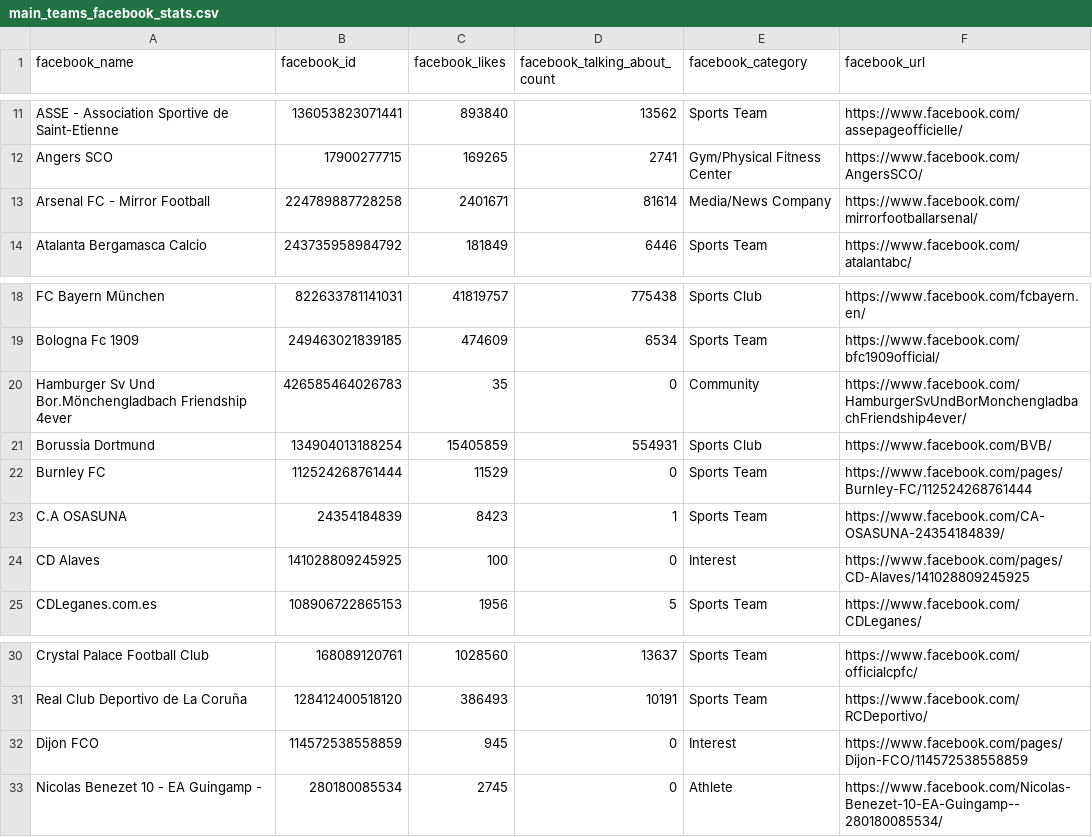
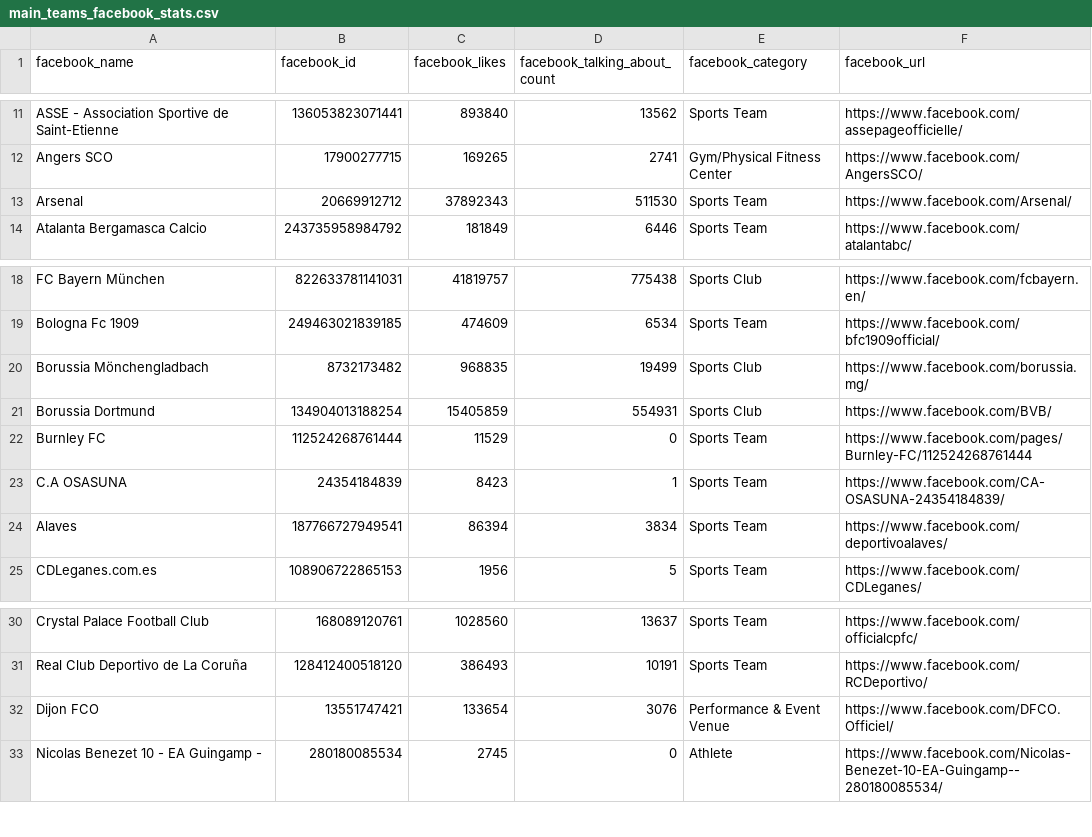
Before and after one commit to gaborlaszlokun/onlab2, a CSV file: main_teams_facebook_stats.csv, drawn as a sheet; only a part is shown, gaps mark what is left out.

Commit message:
Csv repair

```diff
--- a/main_teams_facebook_stats.csv
+++ b/main_teams_facebook_stats.csv
@@ -12,3 +12,3 @@ ASSE - Association Sportive de Saint-Etienne,136053823071441,893840,13562,Sports
 Angers SCO,17900277715,169265,2741,Gym/Physical Fitness Center,https://www.facebook.com/AngersSCO/
-Arsenal FC - Mirror Football,224789887728258,2401671,81614,Media/News Company,https://www.facebook.com/mirrorfootballarsenal/
+Arsenal,20669912712,37892343,511530,Sports Team,https://www.facebook.com/Arsenal/
 Atalanta Bergamasca Calcio,243735958984792,181849,6446,Sports Team,https://www.facebook.com/atalantabc/
@@ -19,3 +19,3 @@ FC Bayern München,822633781141031,41819757,775438,Sports Club,https://www.faceb
 Bologna Fc 1909,249463021839185,474609,6534,Sports Team,https://www.facebook.com/bfc1909official/
-Hamburger Sv Und Bor.Mönchengladbach Friendship 4ever,426585464026783,35,0,Community,https://www.facebook.com/HamburgerSvUndBorMonchengladbachFriendship4ever/
+Borussia Mönchengladbach,8732173482,968835,19499,Sports Club,https://www.facebook.com/borussia.mg/
 Borussia Dortmund,134904013188254,15405859,554931,Sports Club,https://www.facebook.com/BVB/
@@ -23,3 +23,3 @@ Burnley FC,112524268761444,11529,0,Sports Team,https://www.facebook.com/pages/Bu
 C.A OSASUNA,24354184839,8423,1,Sports Team,https://www.facebook.com/CA-OSASUNA-24354184839/
-CD Alaves,141028809245925,100,0,Interest,https://www.facebook.com/pages/CD-Alaves/141028809245925
+Alaves,187766727949541,86394,3834,Sports Team,https://www.facebook.com/deportivoalaves/
 CDLeganes.com.es,108906722865153,1956,5,Sports Team,https://www.facebook.com/CDLeganes/
@@ -31,3 +31,3 @@ Crystal Palace Football Club,168089120761,1028560,13637,Sports Team,https://www.
 Real Club Deportivo de La Coruña,128412400518120,386493,10191,Sports Team,https://www.facebook.com/RCDeportivo/
-Dijon FCO,114572538558859,945,0,Interest,https://www.facebook.com/pages/Dijon-FCO/114572538558859
+Dijon FCO,13551747421,133654,3076,Performance & Event Venue,https://www.facebook.com/DFCO.Officiel/
 Nicolas Benezet 10 - EA Guingamp -,280180085534,2745,0,Athlete,https://www.facebook.com/Nicolas-Benezet-10-EA-Guingamp--280180085534/
```
